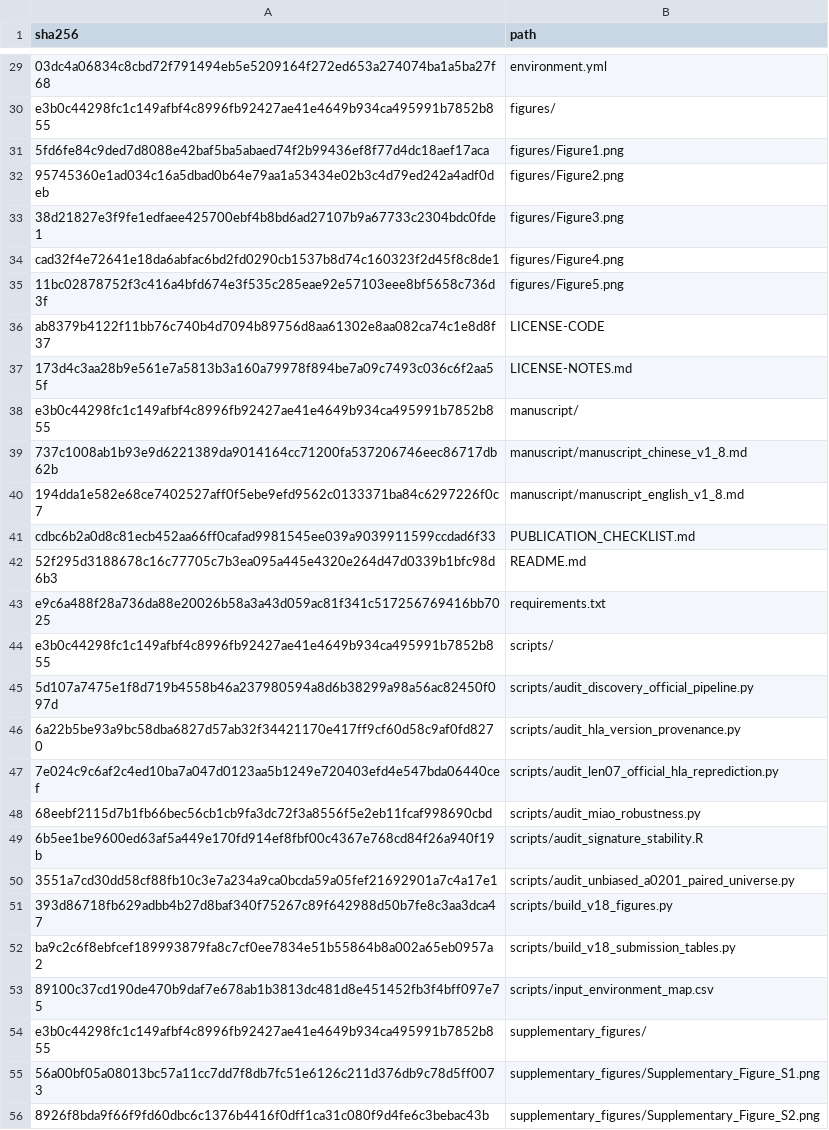
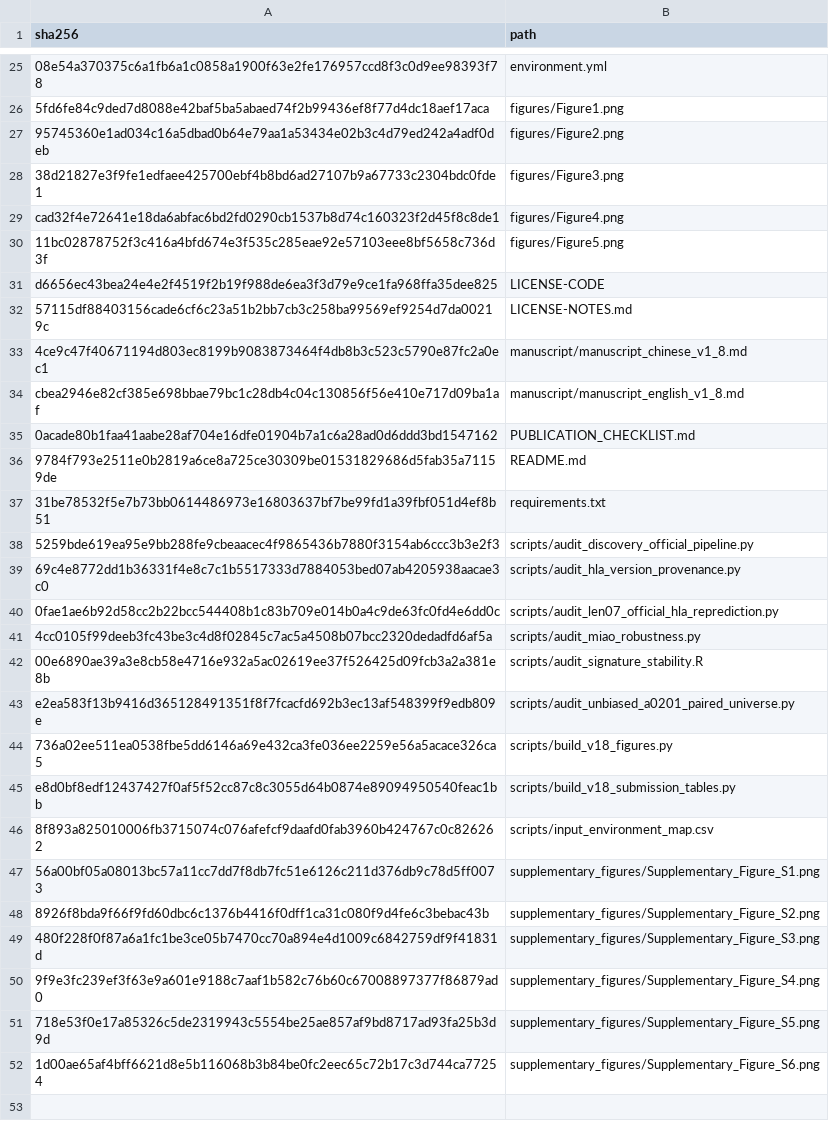
Before and after one commit to haiyangqaq/rcc-tki-ici-wes-hla-reanalysis, a CSV file: SHA256SUMS.csv, drawn as a sheet; only a part is shown, gaps mark what is left out; the shorter side is filled out with more unchanged rows; the diff covers the shown part only.

```diff
--- a/SHA256SUMS.csv
+++ b/SHA256SUMS.csv
@@ -29,3 +25,2 @@
-"03dc4a06834c8cbd72f791494eb5e5209164f272ed653a274074ba1a5ba27f68","environment.yml"
-"e3b0c44298fc1c149afbf4c8996fb92427ae41e4649b934ca495991b7852b855","figures/"
+"08e54a370375c6a1fb6a1c0858a1900f63e2fe176957ccd8f3c0d9ee98393f78","environment.yml"
 "5fd6fe84c9ded7d8088e42baf5ba5abaed74f2b99436ef8f77d4dc18aef17aca","figures/Figure1.png"
@@ -35,21 +30,18 @@
 "11bc02878752f3c416a4bfd674e3f535c285eae92e57103eee8bf5658c736d3f","figures/Figure5.png"
-"ab8379b4122f11bb76c740b4d7094b89756d8aa61302e8aa082ca74c1e8d8f37","LICENSE-CODE"
-"173d4c3aa28b9e561e7a5813b3a160a79978f894be7a09c7493c036c6f2aa55f","LICENSE-NOTES.md"
-"e3b0c44298fc1c149afbf4c8996fb92427ae41e4649b934ca495991b7852b855","manuscript/"
-"737c1008ab1b93e9d6221389da9014164cc71200fa537206746eec86717db62b","manuscript/manuscript_chinese_v1_8.md"
-"194dda1e582e68ce7402527aff0f5ebe9efd9562c0133371ba84c6297226f0c7","manuscript/manuscript_english_v1_8.md"
-"cdbc6b2a0d8c81ecb452aa66ff0cafad9981545ee039a9039911599ccdad6f33","PUBLICATION_CHECKLIST.md"
-"52f295d3188678c16c77705c7b3ea095a445e4320e264d47d0339b1bfc98d6b3","README.md"
-"e9c6a488f28a736da88e20026b58a3a43d059ac81f341c517256769416bb7025","requirements.txt"
-"e3b0c44298fc1c149afbf4c8996fb92427ae41e4649b934ca495991b7852b855","scripts/"
-"5d107a7475e1f8d719b4558b46a237980594a8d6b38299a98a56ac82450f097d","scripts/audit_discovery_official_pipeline.py"
-"6a22b5be93a9bc58dba6827d57ab32f34421170e417ff9cf60d58c9af0fd8270","scripts/audit_hla_version_provenance.py"
-"7e024c9c6af2c4ed10ba7a047d0123aa5b1249e720403efd4e547bda06440cef","scripts/audit_len07_official_hla_reprediction.py"
-"68eebf2115d7b1fb66bec56cb1cb9fa3dc72f3a8556f5e2eb11fcaf998690cbd","scripts/audit_miao_robustness.py"
-"6b5ee1be9600ed63af5a449e170fd914ef8fbf00c4367e768cd84f26a940f19b","scripts/audit_signature_stability.R"
-"3551a7cd30dd58cf88fb10c3e7a234a9ca0bcda59a05fef21692901a7c4a17e1","scripts/audit_unbiased_a0201_paired_universe.py"
-"393d86718fb629adbb4b27d8baf340f75267c89f642988d50b7fe8c3aa3dca47","scripts/build_v18_figures.py"
-"ba9c2c6f8ebfcef189993879fa8c7cf0ee7834e51b55864b8a002a65eb0957a2","scripts/build_v18_submission_tables.py"
-"89100c37cd190de470b9daf7e678ab1b3813dc481d8e451452fb3f4bff097e75","scripts/input_environment_map.csv"
-"e3b0c44298fc1c149afbf4c8996fb92427ae41e4649b934ca495991b7852b855","supplementary_figures/"
+"d6656ec43bea24e4e2f4519f2b19f988de6ea3f3d79e9ce1fa968ffa35dee825","LICENSE-CODE"
+"57115df88403156cade6cf6c23a51b2bb7cb3c258ba99569ef9254d7da00219c","LICENSE-NOTES.md"
+"4ce9c47f40671194d803ec8199b9083873464f4db8b3c523c5790e87fc2a0ec1","manuscript/manuscript_chinese_v1_8.md"
+"cbea2946e82cf385e698bbae79bc1c28db4c04c130856f56e410e717d09ba1af","manuscript/manuscript_english_v1_8.md"
+"0acade80b1faa41aabe28af704e16dfe01904b7a1c6a28ad0d6ddd3bd1547162","PUBLICATION_CHECKLIST.md"
+"9784f793e2511e0b2819a6ce8a725ce30309be01531829686d5fab35a71159de","README.md"
+"31be78532f5e7b73bb0614486973e16803637bf7be99fd1a39fbf051d4ef8b51","requirements.txt"
+"5259bde619ea95e9bb288fe9cbeaacec4f9865436b7880f3154ab6ccc3b3e2f3","scripts/audit_discovery_official_pipeline.py"
+"69c4e8772dd1b36331f4e8c7c1b5517333d7884053bed07ab4205938aacae3c0","scripts/audit_hla_version_provenance.py"
+"0fae1ae6b92d58cc2b22bcc544408b1c83b709e014b0a4c9de63fc0fd4e6dd0c","scripts/audit_len07_official_hla_reprediction.py"
+"4cc0105f99deeb3fc43be3c4d8f02845c7ac5a4508b07bcc2320dedadfd6af5a","scripts/audit_miao_robustness.py"
+"00e6890ae39a3e8cb58e4716e932a5ac02619ee37f526425d09fcb3a2a381e8b","scripts/audit_signature_stability.R"
+"e2ea583f13b9416d365128491351f8f7fcacfd692b3ec13af548399f9edb809e","scripts/audit_unbiased_a0201_paired_universe.py"
+"736a02ee511ea0538fbe5dd6146a69e432ca3fe036ee2259e56a5acace326ca5","scripts/build_v18_figures.py"
+"e8d0bf8edf12437427f0af5f52cc87c8c3055d64b0874e89094950540feac1bb","scripts/build_v18_submission_tables.py"
+"8f893a825010006fb3715074c076afefcf9daafd0fab3960b424767c0c826262","scripts/input_environment_map.csv"
 "56a00bf05a08013bc57a11cc7dd7f8db7fc51e6126c211d376db9c78d5ff0073","supplementary_figures/Supplementary_Figure_S1.png"
```
Also changed, not shown: 4 removed rows and 23 edited cells elsewhere in this file.
